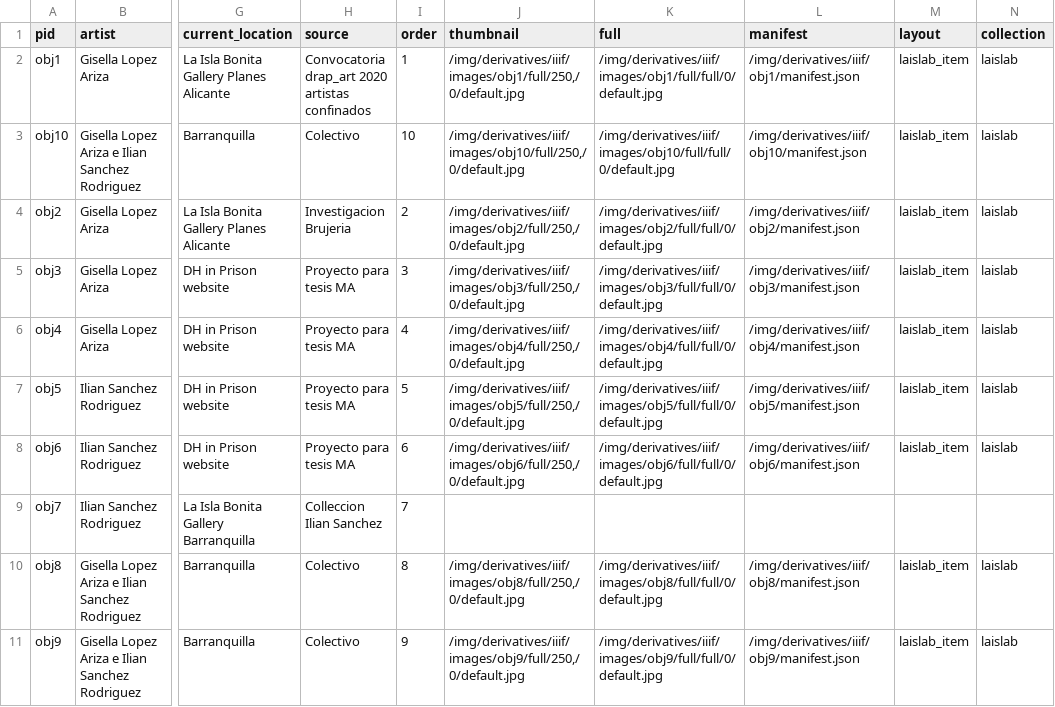
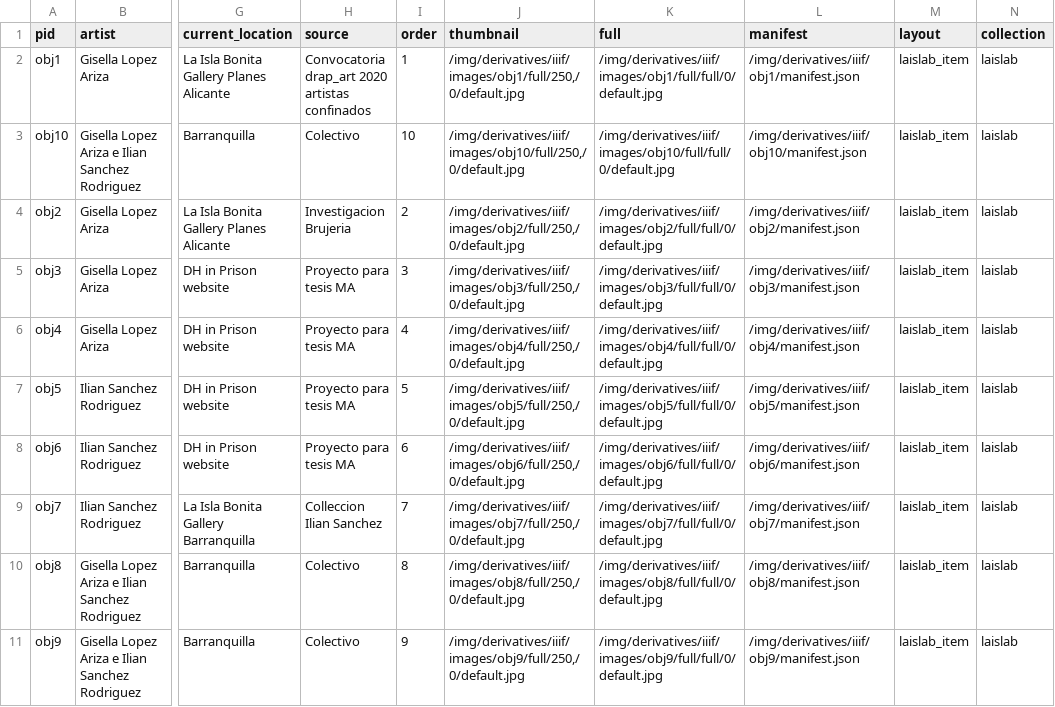
Before and after one commit to binipringle/laislat, a CSV file: _data/laislab.csv, drawn as a sheet; only a part is shown, gaps mark what is left out; the diff names each change by its address in the sheet, - before the commit and + after, or states it on an @@ line.

Commit message:
changes in derivatives

```diff
--- a/_data/laislab.csv
+++ b/_data/laislab.csv
-J9 (thumbnail): (empty)
+J9 (thumbnail): /img/derivatives/iiif/images/obj7/full/250,/0/default.jpg
-K9 (full): (empty)
+K9 (full): /img/derivatives/iiif/images/obj7/full/full/0/default.jpg
-L9 (manifest): (empty)
+L9 (manifest): /img/derivatives/iiif/obj7/manifest.json
-M9 (layout): (empty)
+M9 (layout): laislab_item
-N9 (collection): (empty)
+N9 (collection): laislab
```
Also changed, not shown: _data/pig.csv, 2 other files.
